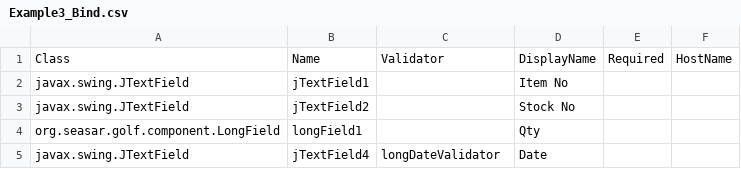
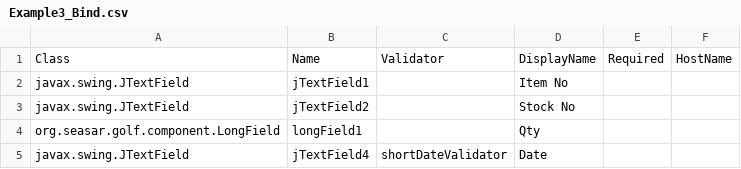
Before and after one commit to seasarorg/golf, a CSV file: golf/resources/Example3_Bind.csv, drawn as a sheet.

```diff
--- a/golf/resources/Example3_Bind.csv
+++ b/golf/resources/Example3_Bind.csv
@@ -4,2 +4,2 @@ javax.swing.JTextField,jTextField2,,Stock No,,
 org.seasar.golf.component.LongField,longField1,,Qty,,
-javax.swing.JTextField,jTextField4,longDateValidator,Date,,
+javax.swing.JTextField,jTextField4,shortDateValidator,Date,,
```
Also changed, not shown: golf/resources/Example2_table1.csv, golf/resources/Example3_table1.csv.
